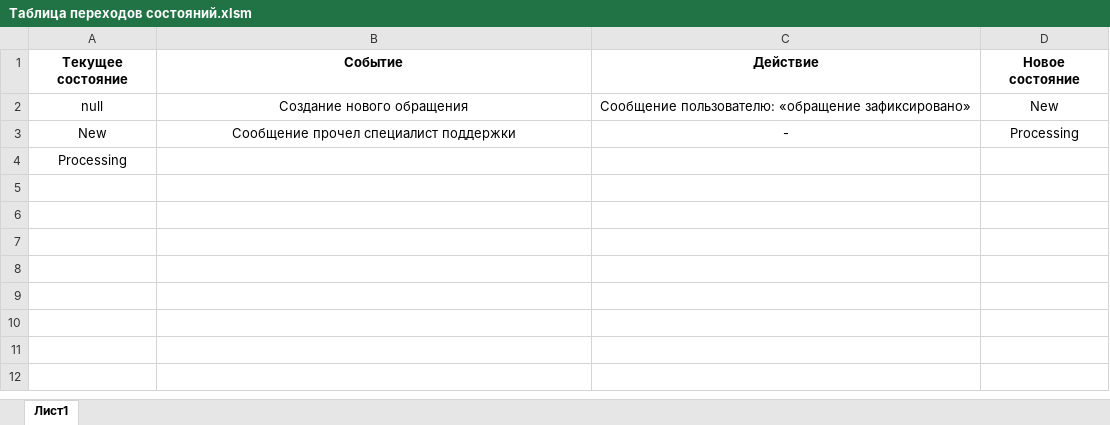
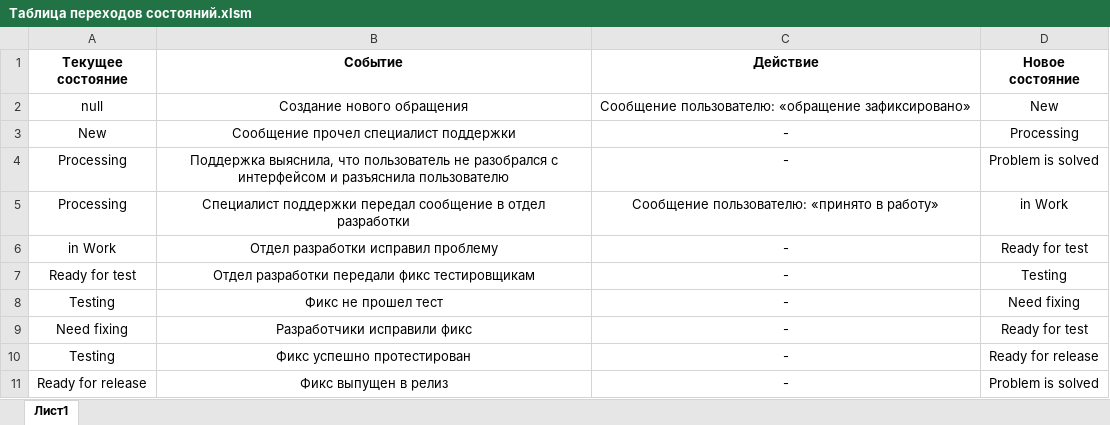
Before and after one commit to AlexanderTsaricov/TestDis-Analitic_homework_5, an Excel workbook: Таблица переходов состояний.xlsm, sheet Лист1, drawn as a sheet; values as stored, in another font and other column widths than the file's, no borders; removed rows and columns are numbered as before the commit, all else as after; the diff names each change by its address in the sheet, - before the commit and + after, or states it on an @@ line.

Commit message:
table complit

```diff
--- a/Таблица переходов состояний.xlsm (sheet Лист1)
+++ b/Таблица переходов состояний.xlsm (sheet Лист1)
-row 4: Processing
+row 4: Processing | Поддержка выяснила, что пользователь не разобрался с интерфейсом и разъяснила пользователю | - | Problem is solved
+row 5: Processing | Специалист поддержки передал сообщение в отдел разработки | Сообщение пользователю: «принято в работу» | in Work
+row 6: in Work | Отдел разработки исправил проблему | - | Ready for test
+row 7: Ready for test | Отдел разработки передали фикс тестировщикам | - | Testing
+row 8: Testing | Фикс не прошел тест | - | Need fixing
+row 9: Need fixing | Разработчики исправили фикс | - | Ready for test
+row 10: Testing | Фикс успешно протестирован | - | Ready for release
+row 11: Ready for release | Фикс выпущен в релиз | - | Problem is solved
```
Also changed, not shown: 1 other file.
